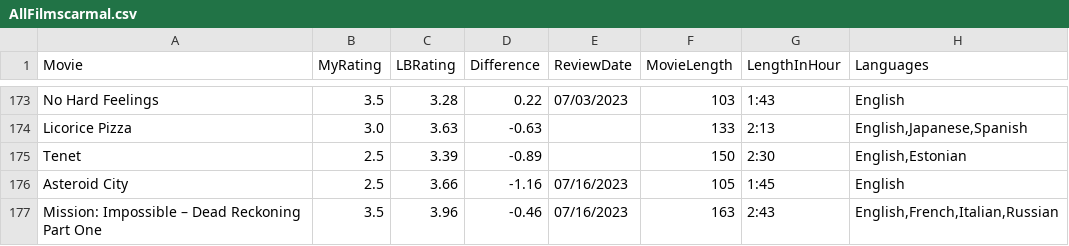
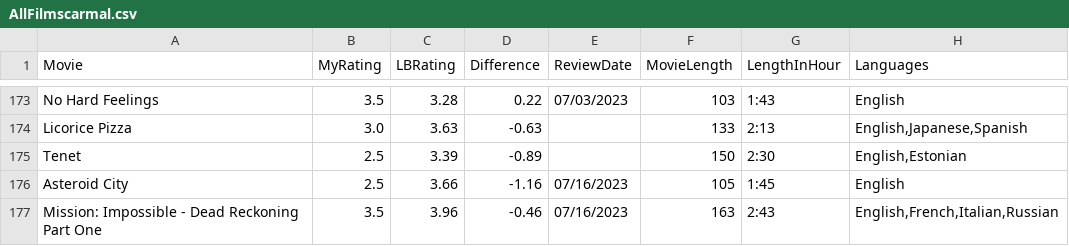
Before and after one commit to LouieR3/LetterboxdApp, a CSV file: AllFilmscarmal.csv, drawn as a sheet; only a part is shown, gaps mark what is left out; the diff names each change by its address in the sheet, - before the commit and + after, or states it on an @@ line.

Commit message:
try compare rating

```diff
--- a/AllFilmscarmal.csv
+++ b/AllFilmscarmal.csv
-A177 (Movie): Mission: Impossible – Dead Reckoning Part One
+A177 (Movie): Mission: Impossible - Dead Reckoning Part One
```
Also changed, not shown: 1 other file.
